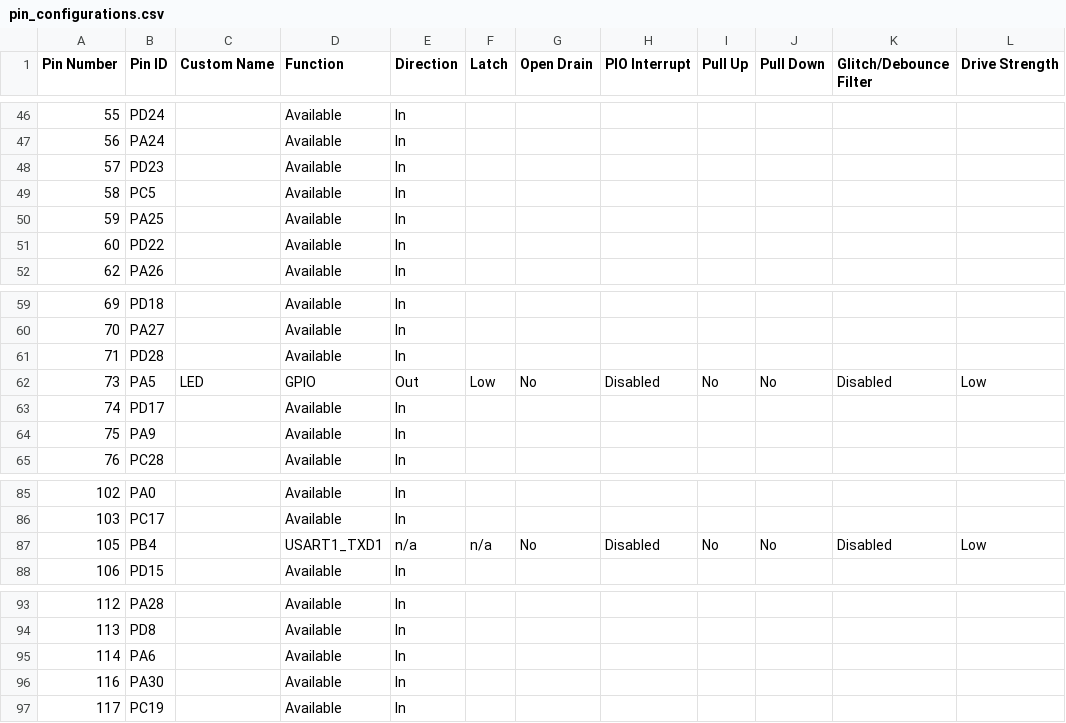
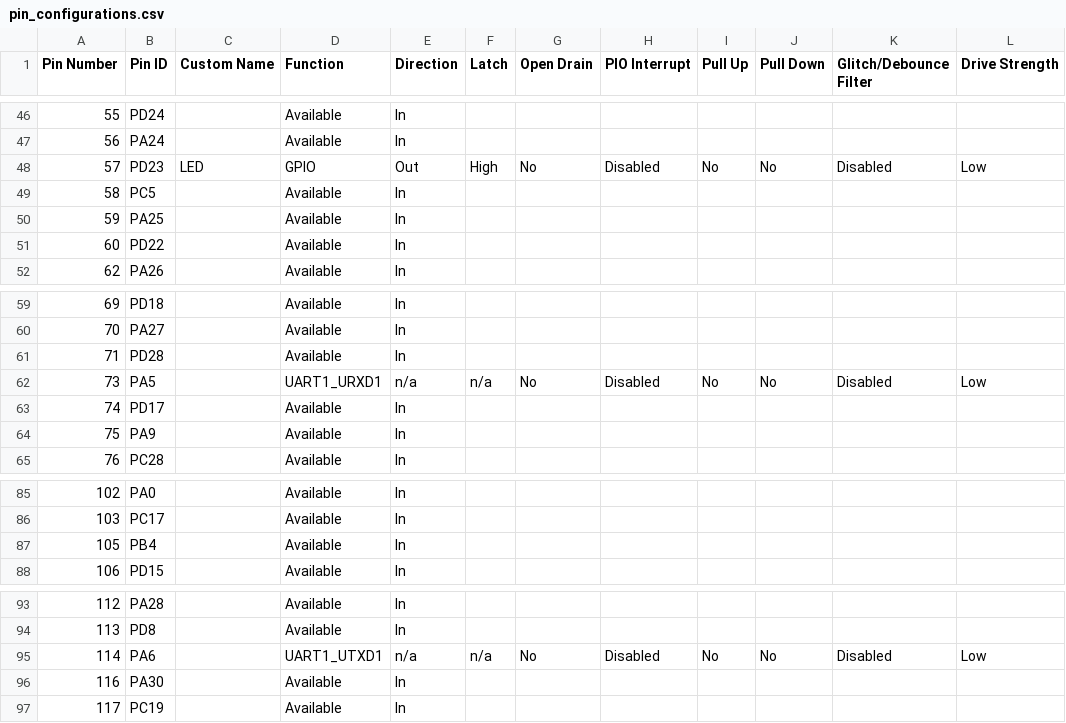
Before and after one commit to Microchip-MPLAB-Harmony/csp_apps_pic32cz_ca70, a CSV file: apps/supc/supc_wakeup_rtt/firmware/src/config/pic32cz_ca70_curiosity_ultra/pin_configurations.csv, drawn as a sheet; only a part is shown, gaps mark what is left out.

Commit message:
[SUPC] Regenerated demo for supc__supc_wakeup_rtt__firmware__pic32cz_ca70_curiosity_ultra.X
MH3-100434

```diff
--- a/apps/supc/supc_wakeup_rtt/firmware/src/config/pic32cz_ca70_curiosity_ultra/pin_configurations.csv
+++ b/apps/supc/supc_wakeup_rtt/firmware/src/config/pic32cz_ca70_curiosity_ultra/pin_configurations.csv
@@ -47,3 +47,3 @@
 56,PA24,,Available,In,,,,,,,
-57,PD23,,Available,In,,,,,,,
+57,PD23,LED,GPIO,Out,High,No,Disabled,No,No,Disabled,Low
 58,PC5,,Available,In,,,,,,,
@@ -61,3 +61,3 @@
 71,PD28,,Available,In,,,,,,,
-73,PA5,LED,GPIO,Out,Low,No,Disabled,No,No,Disabled,Low
+73,PA5,,UART1_URXD1,n/a,n/a,No,Disabled,No,No,Disabled,Low
 74,PD17,,Available,In,,,,,,,
@@ -86,3 +86,3 @@
 103,PC17,,Available,In,,,,,,,
-105,PB4,,USART1_TXD1,n/a,n/a,No,Disabled,No,No,Disabled,Low
+105,PB4,,Available,In,,,,,,,
 106,PD15,,Available,In,,,,,,,
@@ -94,3 +94,3 @@
 113,PD8,,Available,In,,,,,,,
-114,PA6,,Available,In,,,,,,,
+114,PA6,,UART1_UTXD1,n/a,n/a,No,Disabled,No,No,Disabled,Low
 116,PA30,,Available,In,,,,,,,
```
Also changed, not shown: 22 other files.
